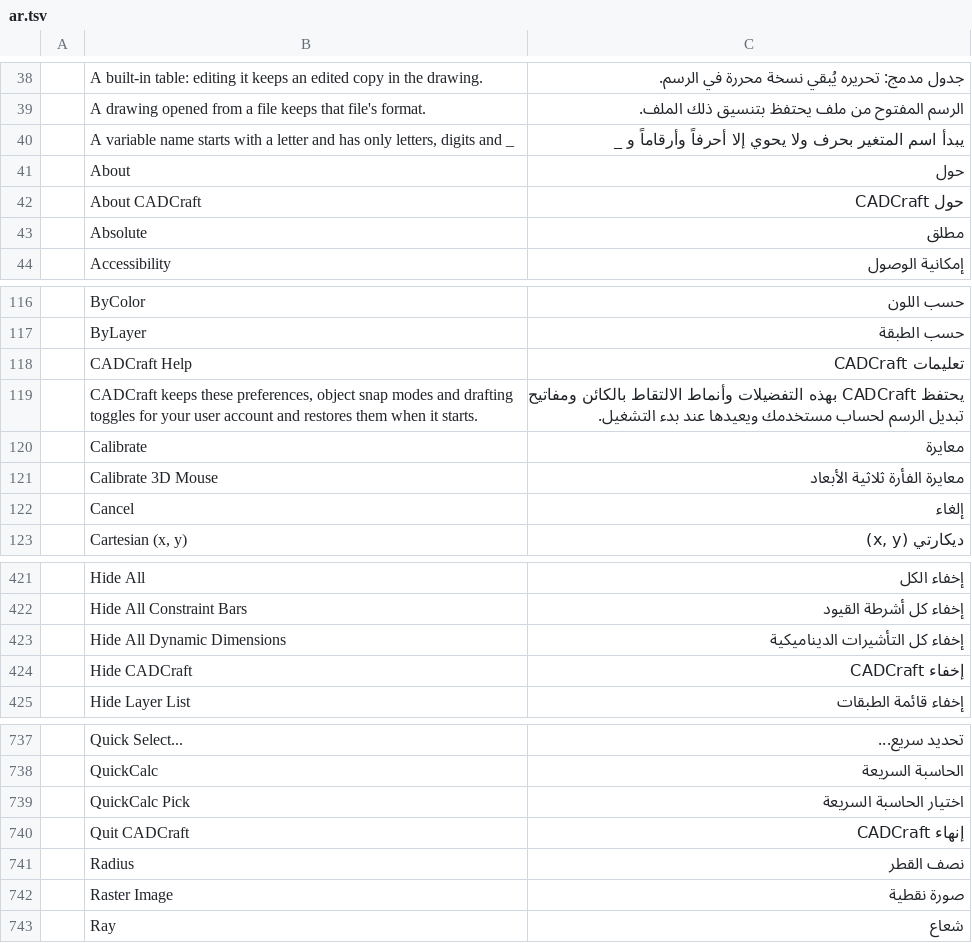
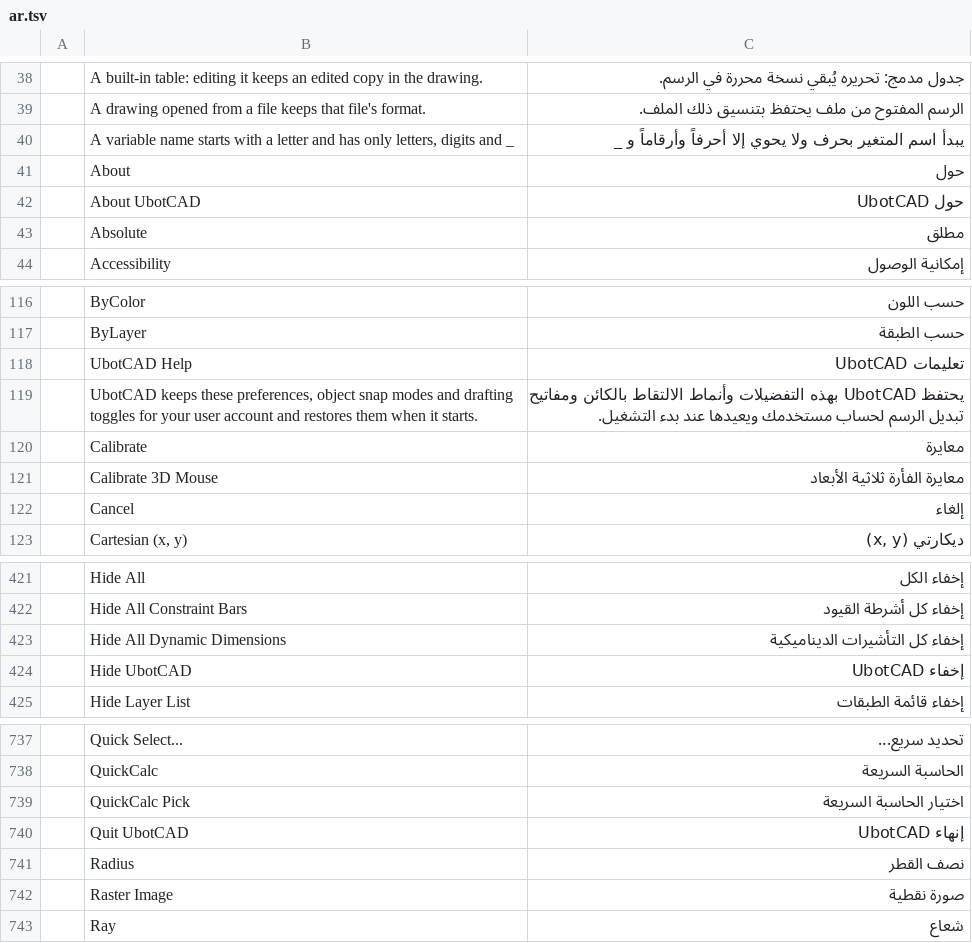
Before and after one commit to tuananhfr/cadcraft, a TSV file: crates/ui-egui/src/i18n/ar.tsv, drawn as a sheet; only a part is shown, gaps mark what is left out.

```diff
--- a/crates/ui-egui/src/i18n/ar.tsv
+++ b/crates/ui-egui/src/i18n/ar.tsv
@@ -41,3 +41,3 @@
 	About	حول
-	About CADCraft	حول CADCraft
+	About UbotCAD	حول UbotCAD
 	Absolute	مطلق
@@ -117,4 +117,4 @@
 	ByLayer	حسب الطبقة
-	CADCraft Help	تعليمات CADCraft
-	CADCraft keeps these preferences, object snap modes and drafting toggles for your user account and restores them when it starts.	يحتفظ CADCraft بهذه التفضيلات وأنماط الالتقاط بالكائن ومفاتيح تبديل الرسم لحساب مستخدمك ويعيدها عند بدء التشغيل.
+	UbotCAD Help	تعليمات UbotCAD
+	UbotCAD keeps these preferences, object snap modes and drafting toggles for your user account and restores them when it starts.	يحتفظ UbotCAD بهذه التفضيلات وأنماط الالتقاط بالكائن ومفاتيح تبديل الرسم لحساب مستخدمك ويعيدها عند بدء التشغيل.
 	Calibrate	معايرة
@@ -423,3 +423,3 @@
 	Hide All Dynamic Dimensions	إخفاء كل التأشيرات الديناميكية
-	Hide CADCraft	إخفاء CADCraft
+	Hide UbotCAD	إخفاء UbotCAD
 	Hide Layer List	إخفاء قائمة الطبقات
@@ -739,3 +739,3 @@
 	QuickCalc Pick	اختيار الحاسبة السريعة
-	Quit CADCraft	إنهاء CADCraft
+	Quit UbotCAD	إنهاء UbotCAD
 	Radius	نصف القطر
```
Also changed, not shown: crates/ui-egui/src/i18n/cs.tsv, crates/ui-egui/src/i18n/es.tsv, 31 other files.
